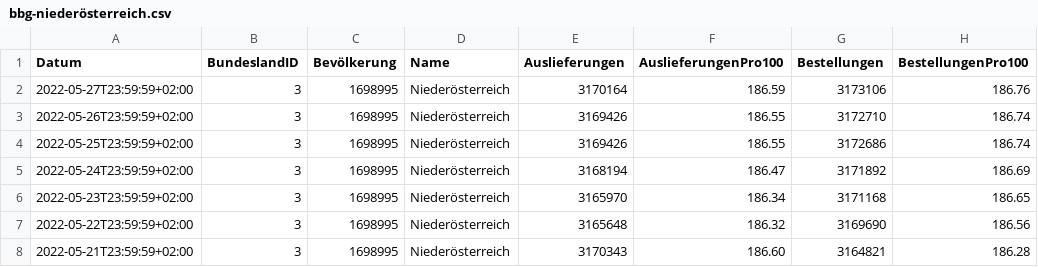
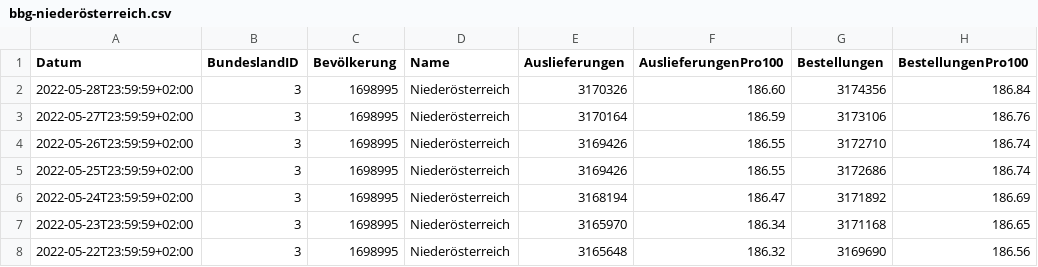
Before and after one commit to martin-illarion/ages_vac, a CSV file: bbg-niederösterreich.csv, drawn as a sheet; only a part is shown; the shorter side is filled out with more unchanged rows; the diff names each change by its address in the sheet, - before the commit and + after, or states it on an @@ line.

```diff
--- a/bbg-niederösterreich.csv
+++ b/bbg-niederösterreich.csv
+row 2: 2022-05-28T23:59:59+02:00 | 3 | 1698995 | Niederösterreich | 3170326 | 186.60 | 3174356 | 186.84
```
Also changed, not shown: bbg-oberösterreich.csv, timeline-bbg.csv, 12 other files.
